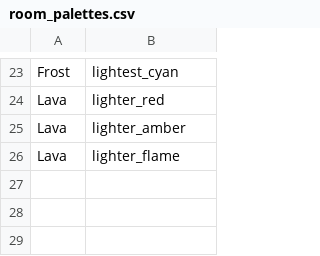
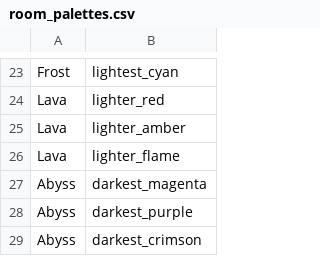
Before and after one commit to kwoolter/roguelike, a CSV file: roguelike/model/data/themes/room_palettes.csv, drawn as a sheet; only a part is shown, gaps mark what is left out.

```diff
--- a/roguelike/model/data/themes/room_palettes.csv
+++ b/roguelike/model/data/themes/room_palettes.csv
@@ -26 +26,4 @@ Lava,lighter_amber
 Lava,lighter_flame
+Abyss,darkest_magenta
+Abyss,darkest_purple
+Abyss,darkest_crimson
```
Also changed, not shown: roguelike/model/data/themes/floor_palettes.csv, roguelike/model/data/themes/room_names.csv.
